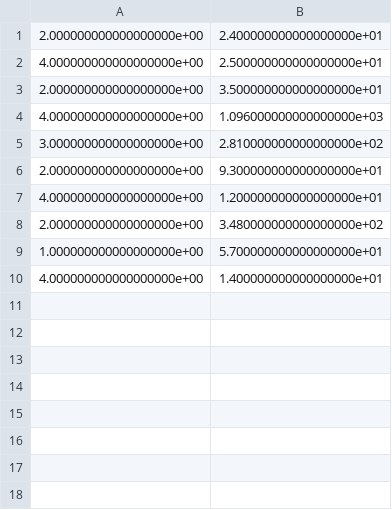
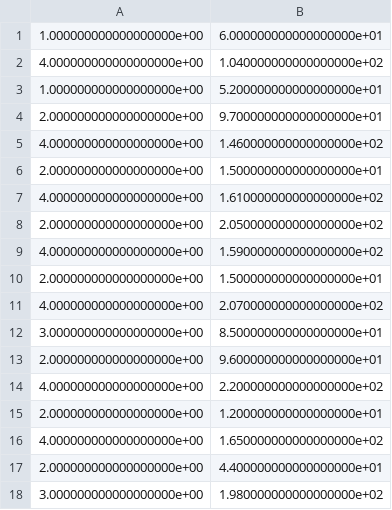
Before and after one commit to ericaltenburg/TXStateREU, a CSV file: final_timeline.csv, drawn as a sheet.

Commit message:
Change CSV to ascend with respect to time (out of order). Fix bug that doesn't count the last maneuver in timeline after smoothing. Optimize model code to account for edge cases.

```diff
--- a/final_timeline.csv
+++ b/final_timeline.csv
@@ -1,10 +1,18 @@
-2.000000000000000000e+00,2.400000000000000000e+01
-4.000000000000000000e+00,2.500000000000000000e+01
-2.000000000000000000e+00,3.500000000000000000e+01
-4.000000000000000000e+00,1.096000000000000000e+03
-3.000000000000000000e+00,2.810000000000000000e+02
-2.000000000000000000e+00,9.300000000000000000e+01
-4.000000000000000000e+00,1.200000000000000000e+01
-2.000000000000000000e+00,3.480000000000000000e+02
-1.000000000000000000e+00,5.700000000000000000e+01
-4.000000000000000000e+00,1.400000000000000000e+01
+1.000000000000000000e+00,6.000000000000000000e+01
+4.000000000000000000e+00,1.040000000000000000e+02
+1.000000000000000000e+00,5.200000000000000000e+01
+2.000000000000000000e+00,9.700000000000000000e+01
+4.000000000000000000e+00,1.460000000000000000e+02
+2.000000000000000000e+00,1.500000000000000000e+01
+4.000000000000000000e+00,1.610000000000000000e+02
+2.000000000000000000e+00,2.050000000000000000e+02
+4.000000000000000000e+00,1.590000000000000000e+02
+2.000000000000000000e+00,1.500000000000000000e+01
+4.000000000000000000e+00,2.070000000000000000e+02
+3.000000000000000000e+00,8.500000000000000000e+01
+2.000000000000000000e+00,9.600000000000000000e+01
+4.000000000000000000e+00,2.200000000000000000e+02
+2.000000000000000000e+00,1.200000000000000000e+01
+4.000000000000000000e+00,1.650000000000000000e+02
+2.000000000000000000e+00,4.400000000000000000e+01
+3.000000000000000000e+00,1.980000000000000000e+02
```
Also changed, not shown: TestCSVNoTurn.csv, predictions.csv, 4 other files.
